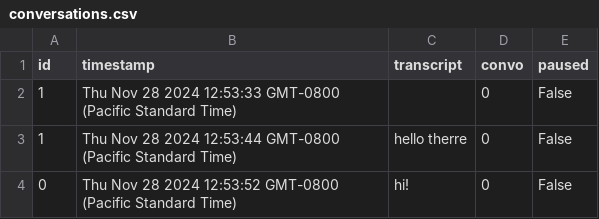
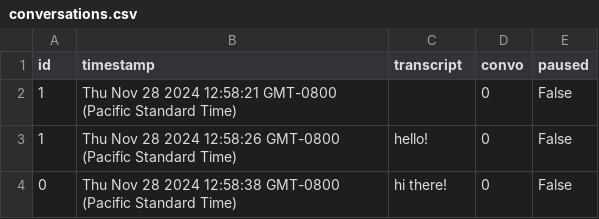
Before and after one commit to kennyzhang620/convo-sepper, a CSV file: conversations.csv, drawn as a sheet.

```diff
--- a/conversations.csv
+++ b/conversations.csv
@@ -1,4 +1,4 @@
 id,timestamp,transcript,convo,paused
-1,Thu Nov 28 2024 12:53:33 GMT-0800 (Pacific Standard Time),,0,False
-1,Thu Nov 28 2024 12:53:44 GMT-0800 (Pacific Standard Time),hello therre,0,False
-0,Thu Nov 28 2024 12:53:52 GMT-0800 (Pacific Standard Time),hi!,0,False
+1,Thu Nov 28 2024 12:58:21 GMT-0800 (Pacific Standard Time),,0,False
+1,Thu Nov 28 2024 12:58:26 GMT-0800 (Pacific Standard Time),hello!,0,False
+0,Thu Nov 28 2024 12:58:38 GMT-0800 (Pacific Standard Time),hi there!,0,False
```
Also changed, not shown: advice.csv, 1 other file.
